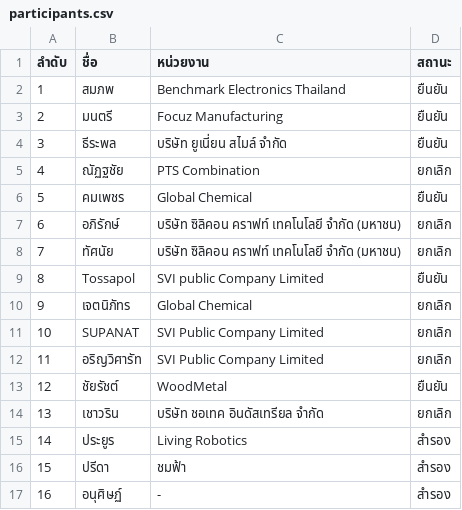
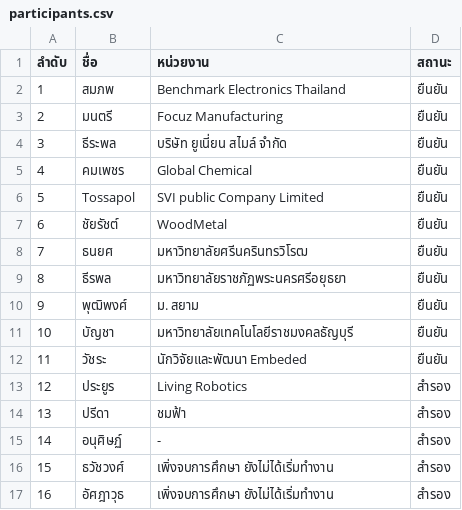
Before and after one commit to vsupacha/automated-test, a CSV file: rounds/03/participants.csv, drawn as a sheet; only a part is shown; the diff covers the shown part only.

```diff
--- a/rounds/03/participants.csv
+++ b/rounds/03/participants.csv
@@ -4,14 +4,14 @@
 3,ธีระพล,บริษัท ยูเนี่ยน สไมล์ จำกัด,ยืนยัน
-4,ณัฏฐชัย,PTS Combination,ยกเลิก
-5,คมเพชร,Global Chemical,ยืนยัน
-6,อภิรักษ์,บริษัท ซิลิคอน คราฟท์ เทคโนโลยี จำกัด (มหาชน),ยกเลิก
-7,ทัศนัย,บริษัท ซิลิคอน คราฟท์ เทคโนโลยี จำกัด (มหาชน),ยกเลิก
-8,Tossapol,SVI public Company Limited,ยืนยัน
-9,เจตนิภัทร,Global Chemical,ยกเลิก
-10,SUPANAT,SVI Public Company Limited,ยกเลิก
-11,อริญวิศารัท,SVI Public Company Limited,ยกเลิก
-12,ชัยรัชต์,WoodMetal ,ยืนยัน
-13,เชาวริน,บริษัท ชอเทค อินดัสเทรียล จำกัด,ยกเลิก
-14,ประยูร,Living Robotics,สำรอง
-15,ปรีดา,ชมฟ้า,สำรอง
-16,อนุศิษฏ์,-,สำรอง
+4,คมเพชร,Global Chemical,ยืนยัน
+5,Tossapol,SVI public Company Limited,ยืนยัน
+6,ชัยรัชต์,WoodMetal ,ยืนยัน
+7,ธนยศ,มหาวิทยาลัยศรีนครินทรวิโรฒ,ยืนยัน
+8,ธีรพล,มหาวิทยาลัยราชภัฏพระนครศรีอยุธยา,ยืนยัน
+9,พุฒิพงศ์,ม. สยาม,ยืนยัน
+10,บัญชา,มหาวิทยาลัยเทคโนโลยีราชมงคลธัญบุรี,ยืนยัน
+11,วัชระ,นักวิจัยและพัฒนา Embeded,ยืนยัน
+12,ประยูร,Living Robotics,สำรอง
+13,ปรีดา,ชมฟ้า,สำรอง
+14,อนุศิษฏ์,-,สำรอง
+15,ธวัชวงศ์,เพิ่งจบการศึกษา ยังไม่ได้เริ่มทำงาน,สำรอง
+16,อัศฎาวุธ,เพิ่งจบการศึกษา ยังไม่ได้เริ่มทำงาน,สำรอง
```
Also changed, not shown: 27 edited cells elsewhere in this file, rounds/04/participants.csv, 10 other files.
